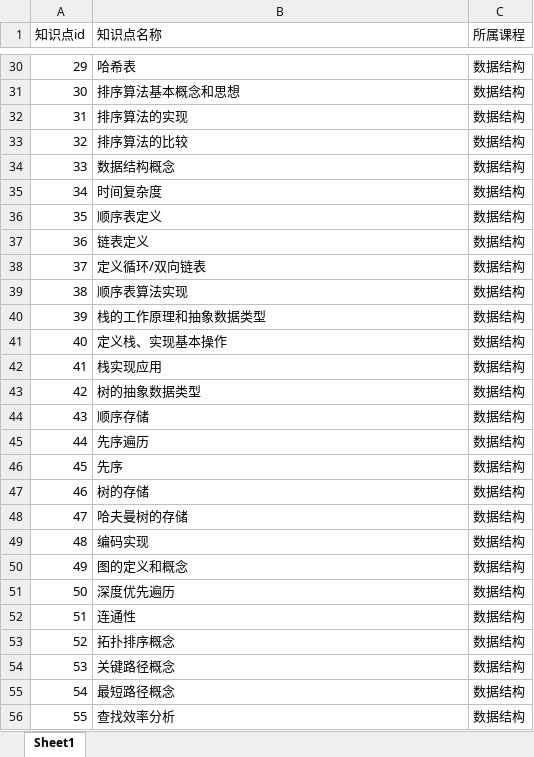
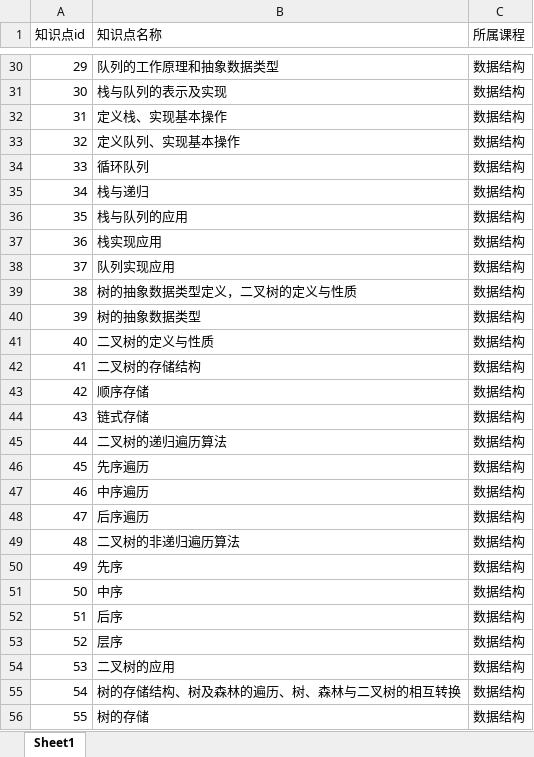
Before and after one commit to sdfing/Knowledge_, an Excel workbook: data/knowledge_points.xlsx, sheet Sheet1, drawn as a sheet; only a part is shown, gaps mark what is left out; values as stored, in another font and other column widths than the file's, no borders; the diff covers the shown part only; the diff names each change by its address in the sheet, - before the commit and + after, or states it on an @@ line.

```diff
--- a/data/knowledge_points.xlsx (sheet Sheet1)
+++ b/data/knowledge_points.xlsx (sheet Sheet1)
-B30 (知识点名称): 哈希表
+B30 (知识点名称): 队列的工作原理和抽象数据类型
-B31 (知识点名称): 排序算法基本概念和思想
+B31 (知识点名称): 栈与队列的表示及实现
-B32 (知识点名称): 排序算法的实现
+B32 (知识点名称): 定义栈、实现基本操作
-B33 (知识点名称): 排序算法的比较
+B33 (知识点名称): 定义队列、实现基本操作
-B34 (知识点名称): 数据结构概念
+B34 (知识点名称): 循环队列
-B35 (知识点名称): 时间复杂度
+B35 (知识点名称): 栈与递归
-B36 (知识点名称): 顺序表定义
+B36 (知识点名称): 栈与队列的应用
-B37 (知识点名称): 链表定义
+B37 (知识点名称): 栈实现应用
-B38 (知识点名称): 定义循环/双向链表
+B38 (知识点名称): 队列实现应用
-B39 (知识点名称): 顺序表算法实现
+B39 (知识点名称): 树的抽象数据类型定义，二叉树的定义与性质
-B40 (知识点名称): 栈的工作原理和抽象数据类型
+B40 (知识点名称): 树的抽象数据类型
-B41 (知识点名称): 定义栈、实现基本操作
+B41 (知识点名称): 二叉树的定义与性质
-B42 (知识点名称): 栈实现应用
+B42 (知识点名称): 二叉树的存储结构
-B43 (知识点名称): 树的抽象数据类型
+B43 (知识点名称): 顺序存储
-B44 (知识点名称): 顺序存储
+B44 (知识点名称): 链式存储
-B45 (知识点名称): 先序遍历
+B45 (知识点名称): 二叉树的递归遍历算法
-B46 (知识点名称): 先序
+B46 (知识点名称): 先序遍历
-B47 (知识点名称): 树的存储
+B47 (知识点名称): 中序遍历
-B48 (知识点名称): 哈夫曼树的存储
+B48 (知识点名称): 后序遍历
-B49 (知识点名称): 编码实现
+B49 (知识点名称): 二叉树的非递归遍历算法
-B50 (知识点名称): 图的定义和概念
+B50 (知识点名称): 先序
-B51 (知识点名称): 深度优先遍历
+B51 (知识点名称): 中序
-B52 (知识点名称): 连通性
+B52 (知识点名称): 后序
-B53 (知识点名称): 拓扑排序概念
+B53 (知识点名称): 层序
-B54 (知识点名称): 关键路径概念
+B54 (知识点名称): 二叉树的应用
-B55 (知识点名称): 最短路径概念
+B55 (知识点名称): 树的存储结构、树及森林的遍历、树、森林与二叉树的相互转换
-B56 (知识点名称): 查找效率分析
+B56 (知识点名称): 树的存储
```
Also changed, not shown: 83 edited cells elsewhere in this sheet, 8 other files.
